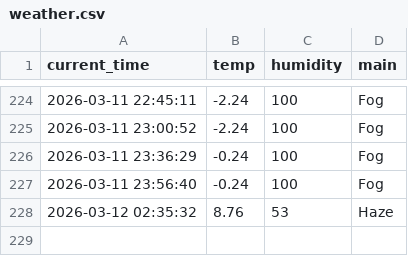
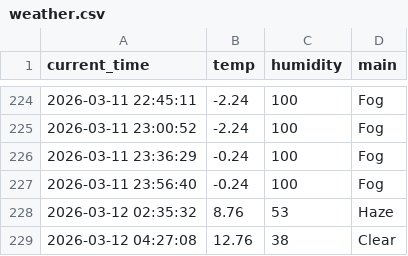
Before and after one commit to SJ00-03/weather_5m, a CSV file: weather.csv, drawn as a sheet; only a part is shown, gaps mark what is left out; the diff names each change by its address in the sheet, - before the commit and + after, or states it on an @@ line.

```diff
--- a/weather.csv
+++ b/weather.csv
+row 229: 2026-03-12 04:27:08 | 12.76 | 38 | Clear
```
